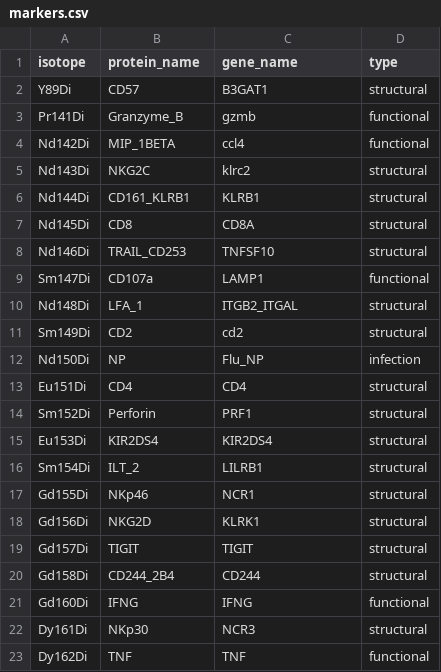
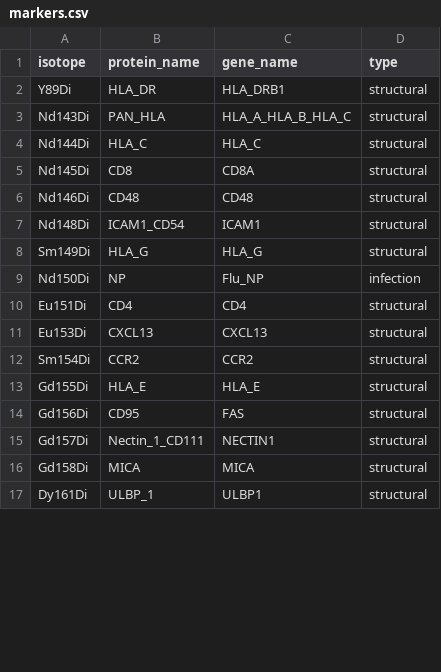
Before and after one commit to ChristofSeiler/CytoGLMM, a CSV file: vignettes/markers.csv, drawn as a sheet; only a part is shown; the diff covers the shown part only.

```diff
--- a/vignettes/markers.csv
+++ b/vignettes/markers.csv
@@ -1,23 +1,17 @@
 isotope,protein_name,gene_name,type
-Y89Di,CD57,B3GAT1,structural
-Pr141Di,Granzyme_B,gzmb,functional
-Nd142Di,MIP_1BETA,ccl4,functional
-Nd143Di,NKG2C,klrc2,structural
-Nd144Di,CD161_KLRB1,KLRB1,structural
+Y89Di,HLA_DR,HLA_DRB1,structural
+Nd143Di,PAN_HLA,HLA_A_HLA_B_HLA_C,structural
+Nd144Di,HLA_C,HLA_C,structural
 Nd145Di,CD8,CD8A,structural
-Nd146Di,TRAIL_CD253,TNFSF10,structural
-Sm147Di,CD107a,LAMP1,functional
-Nd148Di,LFA_1,ITGB2_ITGAL,structural
-Sm149Di,CD2,cd2,structural
+Nd146Di,CD48,CD48,structural
+Nd148Di,ICAM1_CD54,ICAM1,structural
+Sm149Di,HLA_G,HLA_G,structural
 Nd150Di,NP,Flu_NP,infection
 Eu151Di,CD4,CD4,structural
-Sm152Di,Perforin,PRF1,structural
-Eu153Di,KIR2DS4,KIR2DS4,structural
-Sm154Di,ILT_2,LILRB1,structural
-Gd155Di,NKp46,NCR1,structural
-Gd156Di,NKG2D,KLRK1,structural
-Gd157Di,TIGIT,TIGIT,structural
-Gd158Di,CD244_2B4,CD244,structural
-Gd160Di,IFNG,IFNG,functional
-Dy161Di,NKp30,NCR3,structural
-Dy162Di,TNF,TNF,functional
+Eu153Di,CXCL13,CXCL13,structural
+Sm154Di,CCR2,CCR2,structural
+Gd155Di,HLA_E,HLA_E,structural
+Gd156Di,CD95,FAS,structural
+Gd157Di,Nectin_1_CD111,NECTIN1,structural
+Gd158Di,MICA,MICA,structural
+Dy161Di,ULBP_1,ULBP1,structural
```
Also changed, not shown: 2 removed rows and 18 edited cells elsewhere in this file, vignettes/sample_table.csv, 12 other files.
